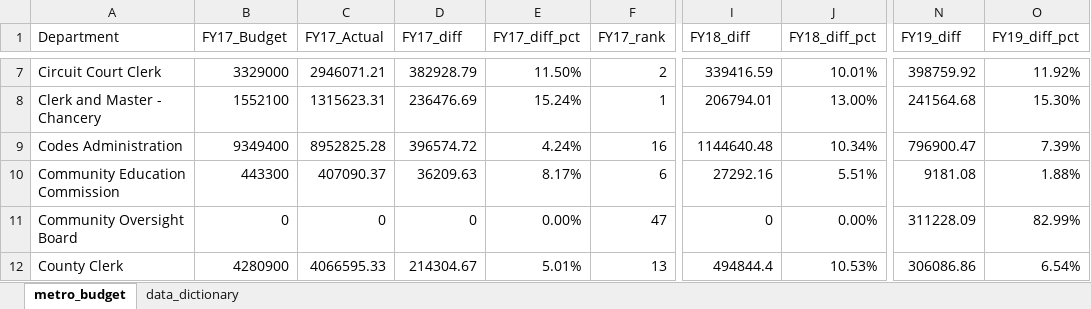
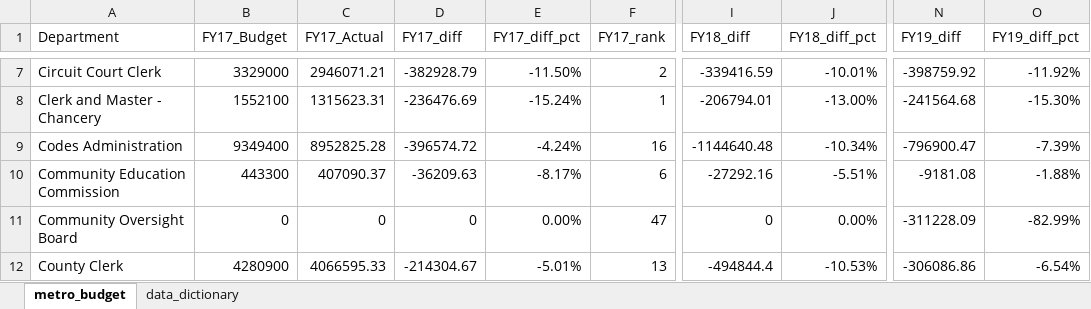
Before and after one commit to NSS-Data-Analytics-Cohort-14/lookups-da14-dorinajordan22, an Excel workbook: metro_budget_exercise.xlsx, sheet metro_budget, drawn as a sheet; only a part is shown, gaps mark what is left out; values as stored, in another font and other column widths than the file's, no borders; charts and pictures not drawn; the diff covers the shown part only; the diff names each change by its address in the sheet, - before the commit and + after, or states it on an @@ line.

```diff
--- a/metro_budget_exercise.xlsx (sheet metro_budget)
+++ b/metro_budget_exercise.xlsx (sheet metro_budget)
-D7 (FY17_diff): 382928.79
+D7 (FY17_diff): -382928.79
-E7 (FY17_diff_pct): 11.50%
+E7 (FY17_diff_pct): -11.50%
-I7 (FY18_diff): 339416.59
+I7 (FY18_diff): -339416.59
-J7 (FY18_diff_pct): 10.01%
+J7 (FY18_diff_pct): -10.01%
-N7 (FY19_diff): 398759.92
+N7 (FY19_diff): -398759.92
-O7 (FY19_diff_pct): 11.92%
+O7 (FY19_diff_pct): -11.92%
-D8 (FY17_diff): 236476.69
+D8 (FY17_diff): -236476.69
-E8 (FY17_diff_pct): 15.24%
+E8 (FY17_diff_pct): -15.24%
-I8 (FY18_diff): 206794.01
+I8 (FY18_diff): -206794.01
-J8 (FY18_diff_pct): 13.00%
+J8 (FY18_diff_pct): -13.00%
-N8 (FY19_diff): 241564.68
+N8 (FY19_diff): -241564.68
-O8 (FY19_diff_pct): 15.30%
+O8 (FY19_diff_pct): -15.30%
-D9 (FY17_diff): 396574.72
+D9 (FY17_diff): -396574.72
-E9 (FY17_diff_pct): 4.24%
+E9 (FY17_diff_pct): -4.24%
-I9 (FY18_diff): 1144640.48
+I9 (FY18_diff): -1144640.48
-J9 (FY18_diff_pct): 10.34%
+J9 (FY18_diff_pct): -10.34%
-N9 (FY19_diff): 796900.47
+N9 (FY19_diff): -796900.47
-O9 (FY19_diff_pct): 7.39%
+O9 (FY19_diff_pct): -7.39%
-D10 (FY17_diff): 36209.63
+D10 (FY17_diff): -36209.63
-E10 (FY17_diff_pct): 8.17%
+E10 (FY17_diff_pct): -8.17%
-I10 (FY18_diff): 27292.16
+I10 (FY18_diff): -27292.16
-J10 (FY18_diff_pct): 5.51%
+J10 (FY18_diff_pct): -5.51%
-N10 (FY19_diff): 9181.08
+N10 (FY19_diff): -9181.08
-O10 (FY19_diff_pct): 1.88%
+O10 (FY19_diff_pct): -1.88%
-N11 (FY19_diff): 311228.09
+N11 (FY19_diff): -311228.09
-O11 (FY19_diff_pct): 82.99%
+O11 (FY19_diff_pct): -82.99%
-D12 (FY17_diff): 214304.67
+D12 (FY17_diff): -214304.67
-E12 (FY17_diff_pct): 5.01%
+E12 (FY17_diff_pct): -5.01%
-I12 (FY18_diff): 494844.4
+I12 (FY18_diff): -494844.4
-J12 (FY18_diff_pct): 10.53%
+J12 (FY18_diff_pct): -10.53%
-N12 (FY19_diff): 306086.86
+N12 (FY19_diff): -306086.86
-O12 (FY19_diff_pct): 6.54%
+O12 (FY19_diff_pct): -6.54%
```
Also changed, not shown: 15 added rows, 15 removed rows and 254 edited cells elsewhere in this sheet, formulas that keep their value, charts or pictures.
